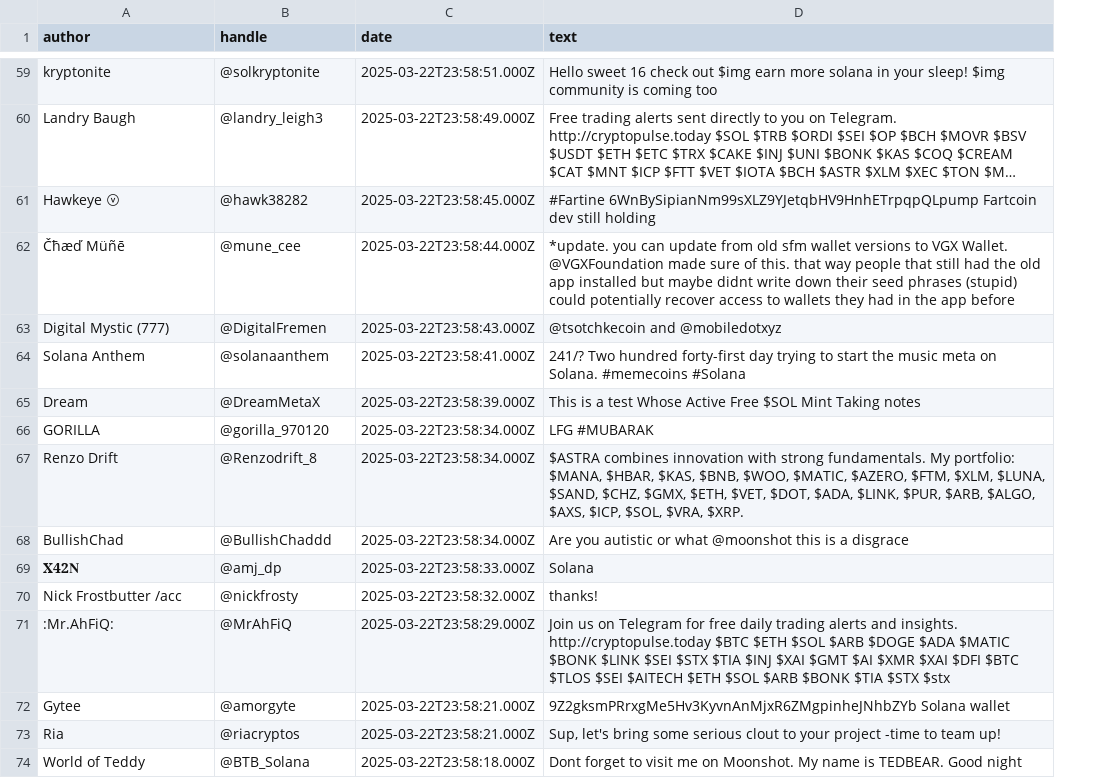
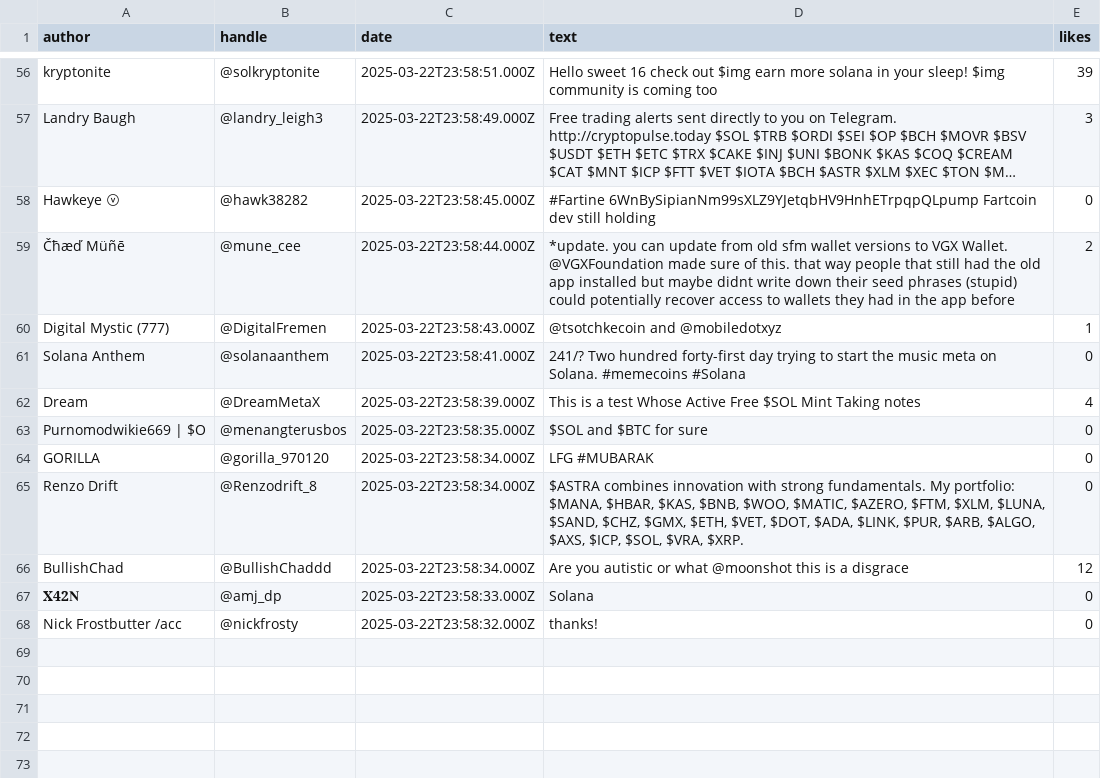
Before and after one commit to GeorgBeyschlag/Solana-Scraper, a CSV file: solana_tweets_daily/solana_tweets_2025-03-22.csv, drawn as a sheet; only a part is shown, gaps mark what is left out; long unchanged cells end in …; removed rows and columns are numbered as before the commit, all else as after; the diff covers the shown part only; the diff names each change by its address in the sheet, - before the commit and + after, or states it on an @@ line.

```diff
--- a/solana_tweets_daily/solana_tweets_2025-03-22.csv
+++ b/solana_tweets_daily/solana_tweets_2025-03-22.csv
+column E (likes), rows 56-62: 39 | 3 | 0 | 2 | 1 | 0 | 4; rows 64-68: 0 | 0 | 12 | 0 | 0
+row 63: Purnomodwikie669 | $O | @menangterusbos | 2025-03-22T23:58:35.000Z | $SOL and $BTC for sure | 0
-row 71: :Mr.AhFiQ: | @MrAhFiQ | 2025-03-22T23:58:29.000Z | Join us on Telegram for free daily trading alerts and insights. http://cryptopulse.today $BTC $ETH $SOL $ARB $DOGE $ADA $MATIC $BONK $LINK $SEI $STX $TIA $INJ $XAI $GMT $AI $XMR $XAI $DFI $BTC $TLOS $SEI $AITECH $ETH $SOL $ARB $BONK $TIA $STX $stx
-row 72: Gytee | @amorgyte | 2025-03-22T23:58:21.000Z | 9Z2gksmPRrxgMe5Hv3KyvnAnMjxR6ZMgpinheJNhbZYb Solana wallet
-row 73: Ria | @riacryptos | 2025-03-22T23:58:21.000Z | Sup, let's bring some serious clout to your project -time to team up!
-row 74: World of Teddy | @BTB_Solana | 2025-03-22T23:58:18.000Z | Dont forget to visit me on Moonshot. My name is TEDBEAR. Good night
```
Also changed, not shown: 8 added rows, 11 removed rows and 8 moved rows elsewhere in this file, solana_search_tweets.csv, solana_tweets_daily/solana_tweets_2025-03-24.csv, 8 other files.
